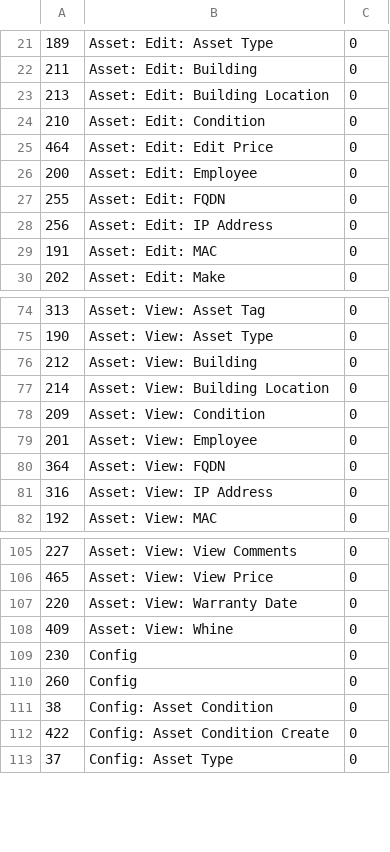
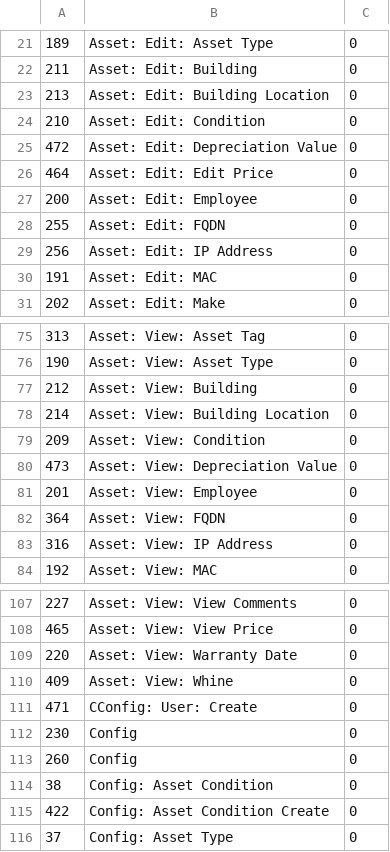
Before and after one commit to raystonge/tracker, a CSV file: sysUpdates/tables/permission.csv, drawn as a sheet; only a part is shown, gaps mark what is left out; the diff names each change by its address in the sheet, - before the commit and + after, or states it on an @@ line.

Commit message:
Work on Version 1.7.0
Adding depreciation info to assets
fixed issue with security on eWaste

```diff
--- a/sysUpdates/tables/permission.csv
+++ b/sysUpdates/tables/permission.csv
+row 25: 472 | Asset: Edit: Depreciation Value | 0
+row 80: 473 | Asset: View: Depreciation Value | 0
+row 111: 471 | CConfig: User: Create | 0
```
Also changed, not shown: sysUpdates/tables/assetType.csv, sysUpdates/tables/control.csv, 27 other files.
